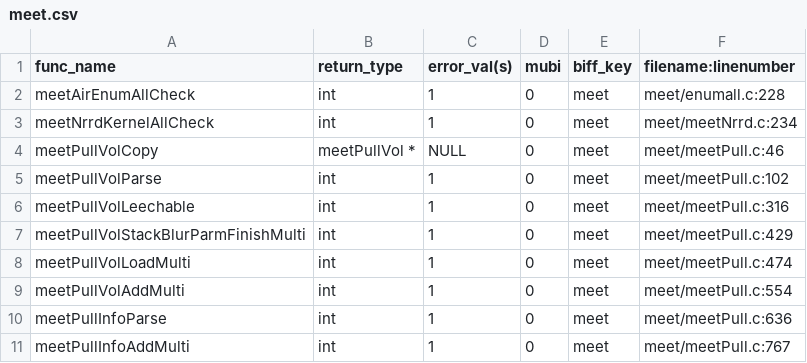
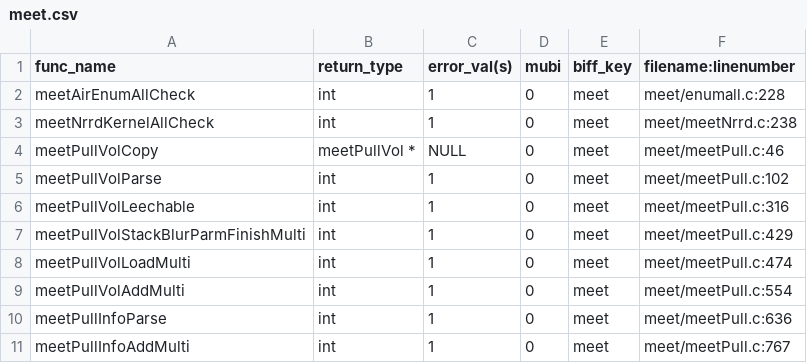
Before and after one commit to Slicer/teem, a CSV file: python/cffi/biffdata/meet.csv, drawn as a sheet.

```diff
--- a/python/cffi/biffdata/meet.csv
+++ b/python/cffi/biffdata/meet.csv
@@ -2,3 +2,3 @@ func_name,return_type,error_val(s),mubi,biff_key,filename:linenumber
 meetAirEnumAllCheck,int,1,0,meet,meet/enumall.c:228
-meetNrrdKernelAllCheck,int,1,0,meet,meet/meetNrrd.c:234
+meetNrrdKernelAllCheck,int,1,0,meet,meet/meetNrrd.c:238
 meetPullVolCopy,meetPullVol *,NULL,0,meet,meet/meetPull.c:46
```
Also changed, not shown: python/cffi/biffdata/nrrd.csv.
